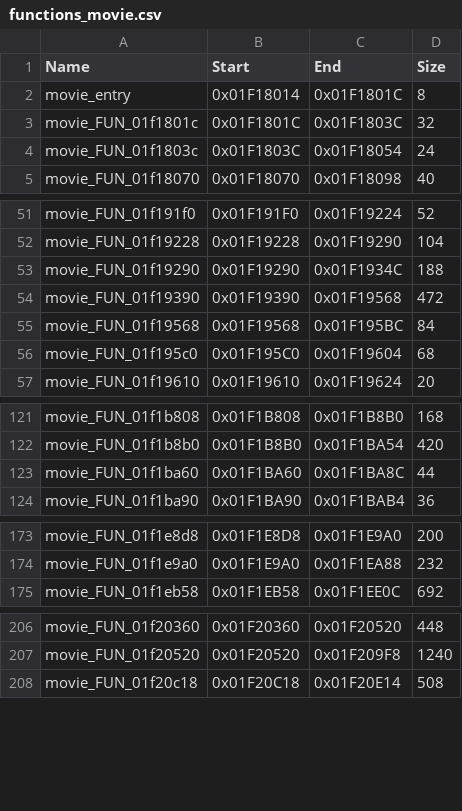
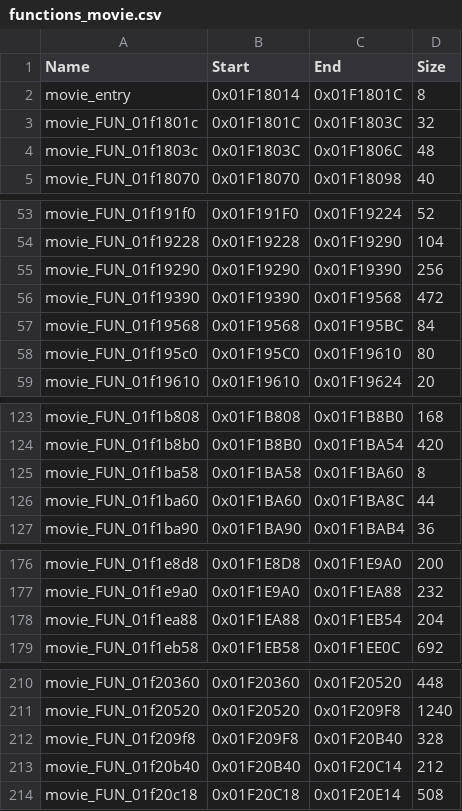
Before and after one commit to swagathaur/KH2SeamlessCoop, a CSV file: config/functions_movie.csv, drawn as a sheet; only a part is shown, gaps mark what is left out; the diff covers the shown part only.

```diff
--- a/config/functions_movie.csv
+++ b/config/functions_movie.csv
@@ -3,3 +3,3 @@ movie_entry,0x01F18014,0x01F1801C,8
 movie_FUN_01f1801c,0x01F1801C,0x01F1803C,32
-movie_FUN_01f1803c,0x01F1803C,0x01F18054,24
+movie_FUN_01f1803c,0x01F1803C,0x01F1806C,48
 movie_FUN_01f18070,0x01F18070,0x01F18098,40
@@ -52,6 +54,6 @@ movie_FUN_01f191f0,0x01F191F0,0x01F19224,52
 movie_FUN_01f19228,0x01F19228,0x01F19290,104
-movie_FUN_01f19290,0x01F19290,0x01F1934C,188
+movie_FUN_01f19290,0x01F19290,0x01F19390,256
 movie_FUN_01f19390,0x01F19390,0x01F19568,472
 movie_FUN_01f19568,0x01F19568,0x01F195BC,84
-movie_FUN_01f195c0,0x01F195C0,0x01F19604,68
+movie_FUN_01f195c0,0x01F195C0,0x01F19610,80
 movie_FUN_01f19610,0x01F19610,0x01F19624,20
@@ -122,2 +124,3 @@ movie_FUN_01f1b808,0x01F1B808,0x01F1B8B0,168
 movie_FUN_01f1b8b0,0x01F1B8B0,0x01F1BA54,420
+movie_FUN_01f1ba58,0x01F1BA58,0x01F1BA60,8
 movie_FUN_01f1ba60,0x01F1BA60,0x01F1BA8C,44
@@ -174,2 +177,3 @@ movie_FUN_01f1e8d8,0x01F1E8D8,0x01F1E9A0,200
 movie_FUN_01f1e9a0,0x01F1E9A0,0x01F1EA88,232
+movie_FUN_01f1ea88,0x01F1EA88,0x01F1EB54,204
 movie_FUN_01f1eb58,0x01F1EB58,0x01F1EE0C,692
@@ -207,2 +211,4 @@ movie_FUN_01f20360,0x01F20360,0x01F20520,448
 movie_FUN_01f20520,0x01F20520,0x01F209F8,1240
+movie_FUN_01f209f8,0x01F209F8,0x01F20B40,328
+movie_FUN_01f20b40,0x01F20B40,0x01F20C14,212
 movie_FUN_01f20c18,0x01F20C18,0x01F20E14,508
```
Also changed, not shown: 9 added rows and 12 edited cells elsewhere in this file, config/functions_gumimenu.csv, config/functions_shop.csv, 26 other files.
